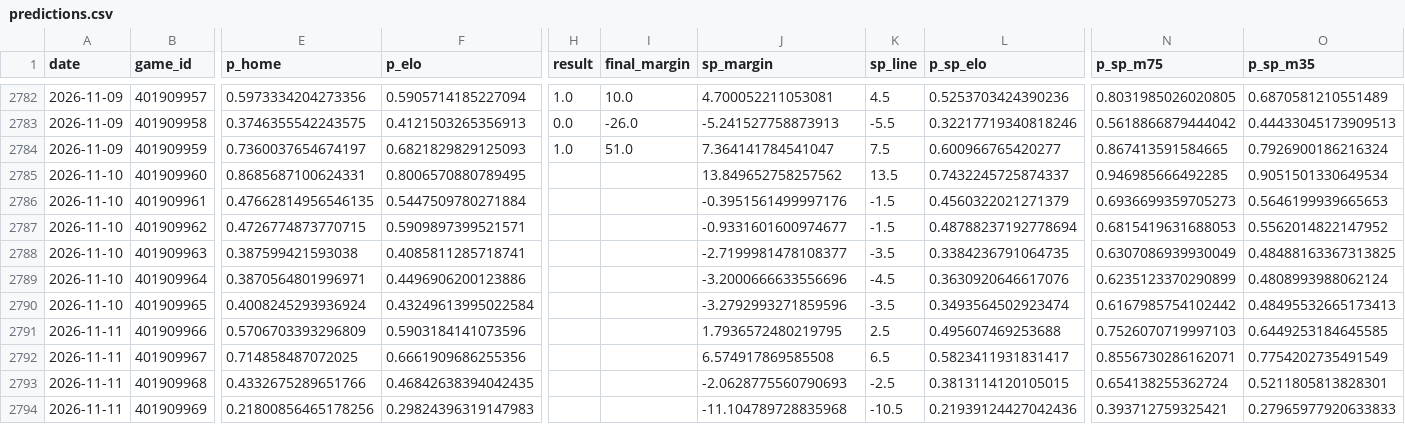
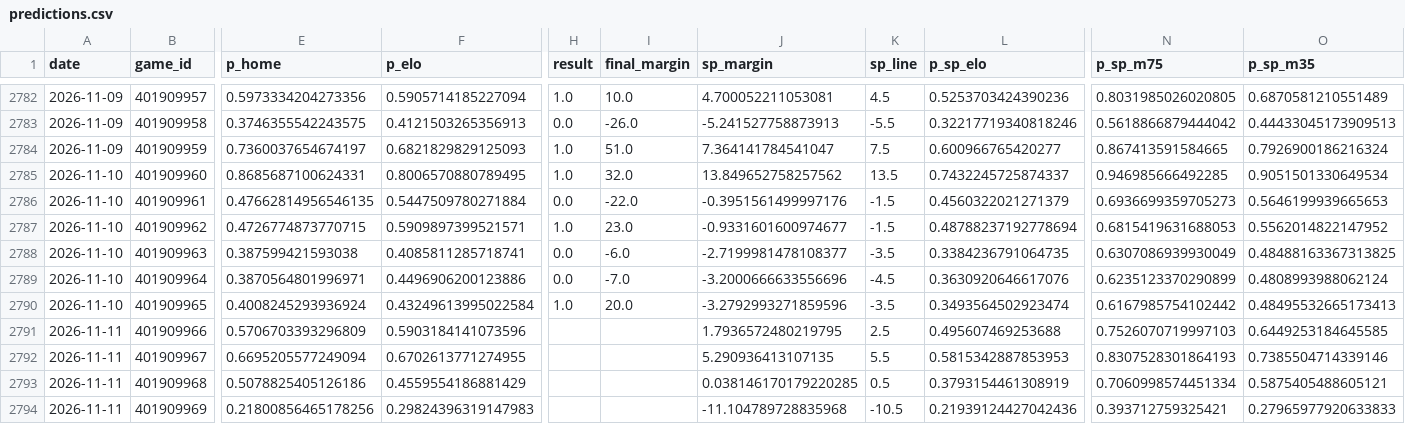
Before and after one commit to azcal/mbm-nba, a CSV file: logs/predictions.csv, drawn as a sheet; only a part is shown, gaps mark what is left out; the diff covers the shown part only; the diff names each change by its address in the sheet, - before the commit and + after, or states it on an @@ line.

```diff
--- a/logs/predictions.csv
+++ b/logs/predictions.csv
-H2785 (result): (empty)
+H2785 (result): 1.0
-I2785 (final_margin): (empty)
+I2785 (final_margin): 32.0
-H2786 (result): (empty)
+H2786 (result): 0.0
-I2786 (final_margin): (empty)
+I2786 (final_margin): -22.0
-H2787 (result): (empty)
+H2787 (result): 1.0
-I2787 (final_margin): (empty)
+I2787 (final_margin): 23.0
-H2788:H2789 (result): (empty)
+H2788:H2789 (result): 0.0
-I2788 (final_margin): (empty)
+I2788 (final_margin): -6.0
-I2789 (final_margin): (empty)
+I2789 (final_margin): -7.0
-H2790 (result): (empty)
+H2790 (result): 1.0
-I2790 (final_margin): (empty)
+I2790 (final_margin): 20.0
-E2792 (p_home): 0.714858487072025
+E2792 (p_home): 0.6695205577249094
-F2792 (p_elo): 0.6661909686255356
+F2792 (p_elo): 0.6702613771274955
-J2792 (sp_margin): 6.574917869585508
+J2792 (sp_margin): 5.290936413107135
-K2792 (sp_line): 6.5
+K2792 (sp_line): 5.5
-L2792 (p_sp_elo): 0.5823411931831417
+L2792 (p_sp_elo): 0.5815342887853953
-N2792 (p_sp_m75): 0.8556730286162071
+N2792 (p_sp_m75): 0.8307528301864193
-O2792 (p_sp_m35): 0.7754202735491549
+O2792 (p_sp_m35): 0.7385504714339146
-E2793 (p_home): 0.4332675289651766
+E2793 (p_home): 0.5078825405126186
-F2793 (p_elo): 0.46842638394042435
+F2793 (p_elo): 0.4559554186881429
-J2793 (sp_margin): -2.0628775560790693
+J2793 (sp_margin): 0.038146170179220285
-K2793 (sp_line): -2.5
+K2793 (sp_line): 0.5
-L2793 (p_sp_elo): 0.3813114120105015
+L2793 (p_sp_elo): 0.3793154461308919
-N2793 (p_sp_m75): 0.654138255362724
+N2793 (p_sp_m75): 0.7060998574451334
-O2793 (p_sp_m35): 0.5211805813828301
+O2793 (p_sp_m35): 0.5875405488605121
```
Also changed, not shown: 62 edited cells elsewhere in this file, logs/graded.csv, logs/injuries.csv, 5 other files.
